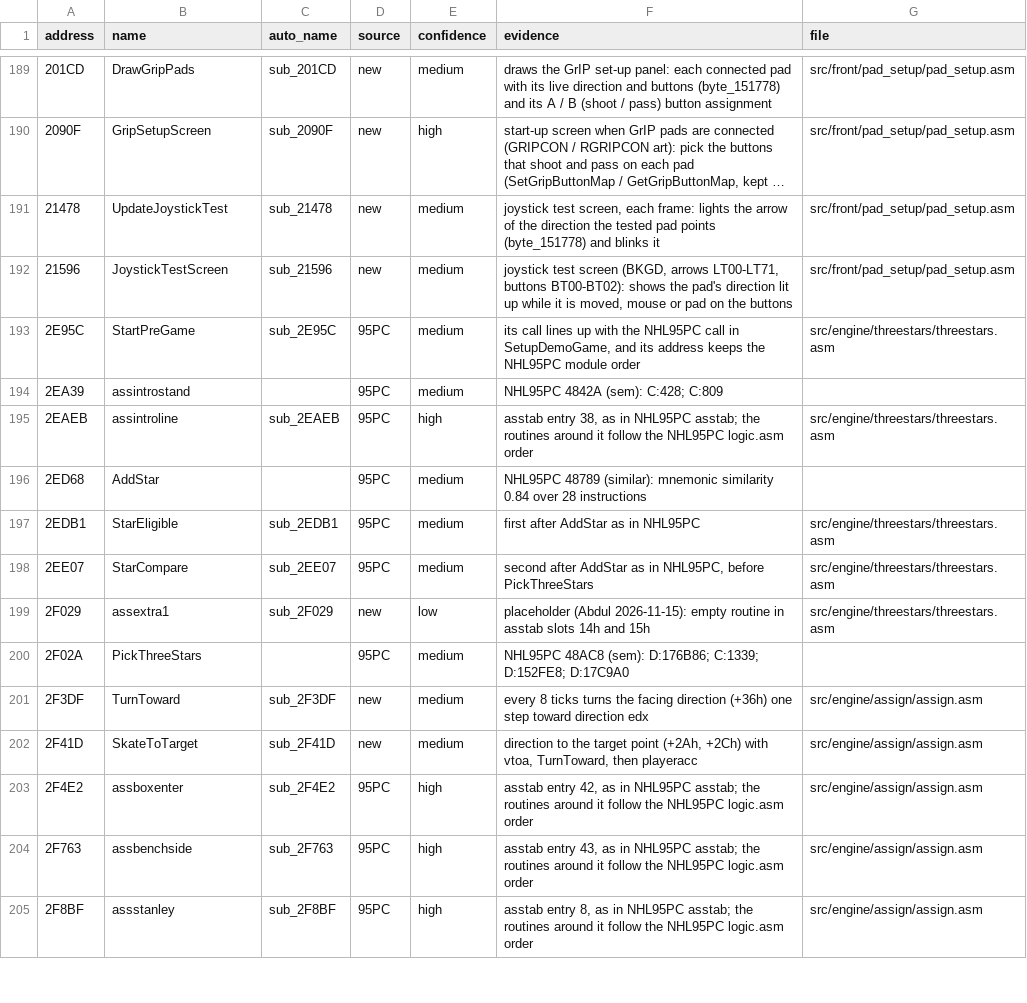
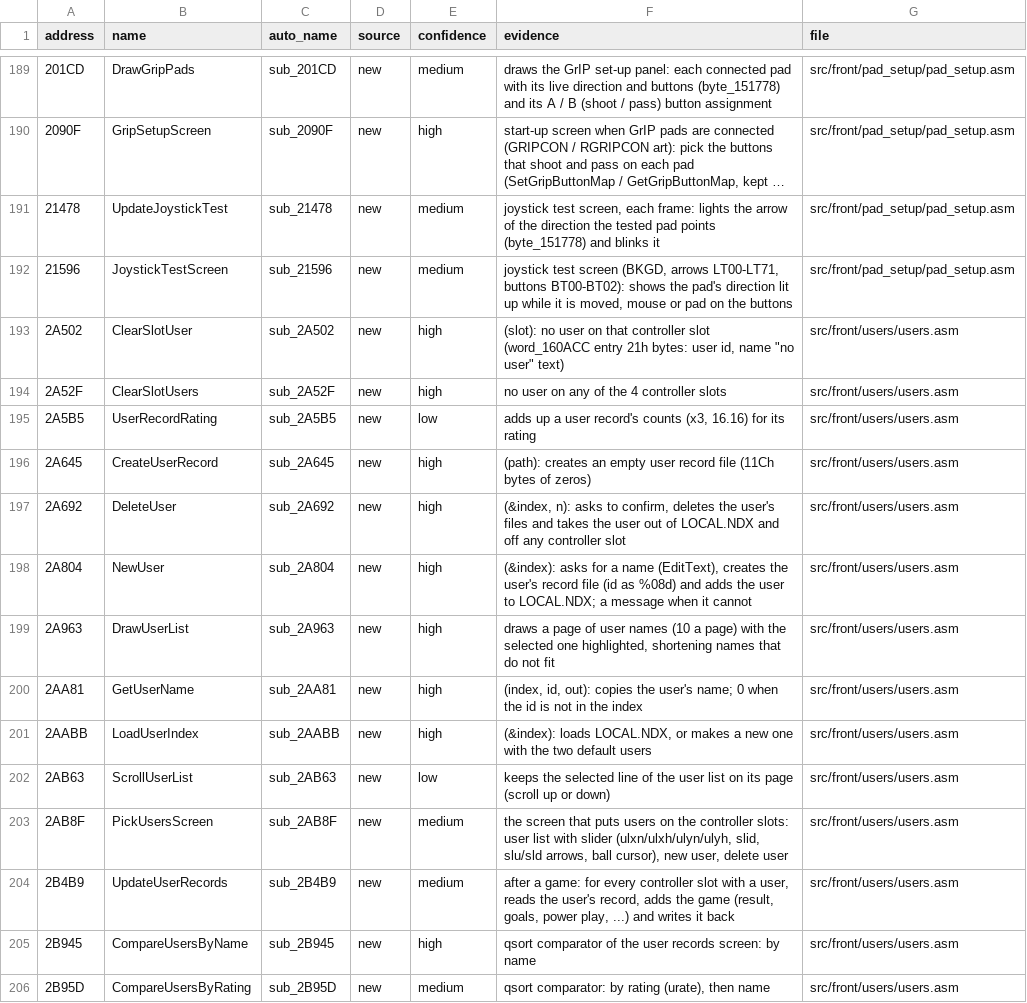
Before and after one commit to abdulahmad/NHL96PC, a CSV file: docs/name_map.csv, drawn as a sheet; only a part is shown, gaps mark what is left out; the shorter side is filled out with more unchanged rows; long unchanged cells end in …; the diff covers the shown part only.

```diff
--- a/docs/name_map.csv
+++ b/docs/name_map.csv
@@ -192 +192,15 @@ address,name,auto_name,source,confidence,evidence,file
 21596,JoystickTestScreen,sub_21596,new,medium,"joystick test screen (BKGD, arrows LT00-LT71, buttons BT00-BT02): shows the pad's direction lit up while it is moved, mouse or pad on the buttons",src/front/pad_setup/pad_setup.asm
+2A502,ClearSlotUser,sub_2A502,new,high,"(slot): no user on that controller slot (word_160ACC entry 21h bytes: user id, name ""no user"" text)",src/front/users/users.asm
+2A52F,ClearSlotUsers,sub_2A52F,new,high,no user on any of the 4 controller slots,src/front/users/users.asm
+2A5B5,UserRecordRating,sub_2A5B5,new,low,"adds up a user record's counts (x3, 16.16) for its rating",src/front/users/users.asm
+2A645,CreateUserRecord,sub_2A645,new,high,(path): creates an empty user record file (11Ch bytes of zeros),src/front/users/users.asm
+2A692,DeleteUser,sub_2A692,new,high,"(&index, n): asks to confirm, deletes the user's files and takes the user out of LOCAL.NDX and off any controller slot",src/front/users/users.asm
+2A804,NewUser,sub_2A804,new,high,"(&index): asks for a name (EditText), creates the user's record file (id as %08d) and adds the user to LOCAL.NDX; a message when it cannot",src/front/users/users.asm
+2A963,DrawUserList,sub_2A963,new,high,"draws a page of user names (10 a page) with the selected one highlighted, shortening names that do not fit",src/front/users/users.asm
+2AA81,GetUserName,sub_2AA81,new,high,"(index, id, out): copies the user's name; 0 when the id is not in the index",src/front/users/users.asm
+2AABB,LoadUserIndex,sub_2AABB,new,high,"(&index): loads LOCAL.NDX, or makes a new one with the two default users",src/front/users/users.asm
+2AB63,ScrollUserList,sub_2AB63,new,low,keeps the selected line of the user list on its page (scroll up or down),src/front/users/users.asm
+2AB8F,PickUsersScreen,sub_2AB8F,new,medium,"the screen that puts users on the controller slots: user list with slider (ulxn/ulxh/ulyn/ulyh, slid, slu/sld arrows, ball cursor), new user, delete user",src/front/users/users.asm
+2B4B9,UpdateUserRecords,sub_2B4B9,new,medium,"after a game: for every controller slot with a user, reads the user's record, adds the game (result, goals, power play, ...) and writes it back",src/front/users/users.asm
+2B945,CompareUsersByName,sub_2B945,new,high,qsort comparator of the user records screen: by name,src/front/users/users.asm
+2B95D,CompareUsersByRating,sub_2B95D,new,medium,"qsort comparator: by rating (urate), then name",src/front/users/users.asm
```
Also changed, not shown: 13 added rows elsewhere in this file, 12 other files.
